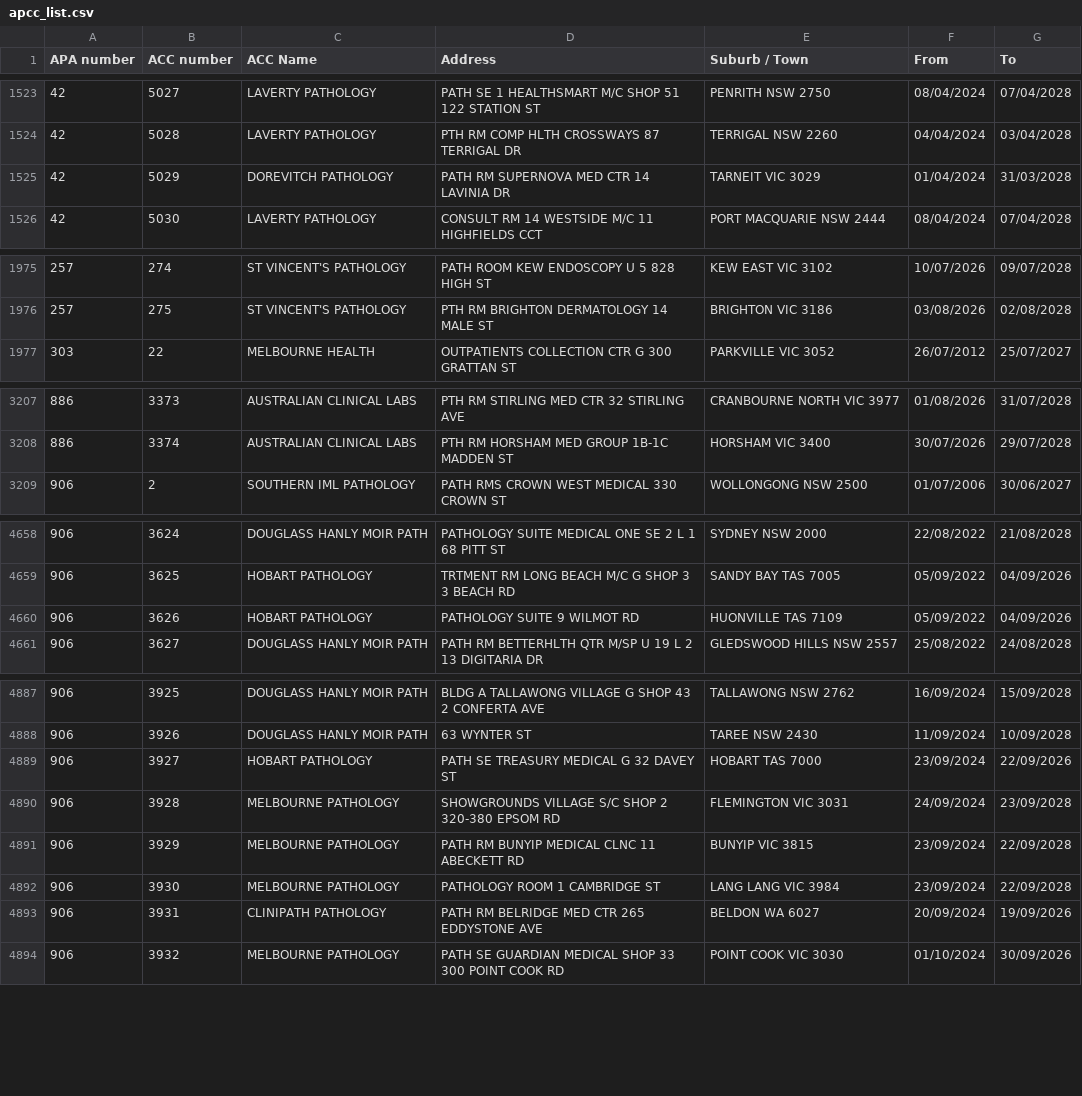
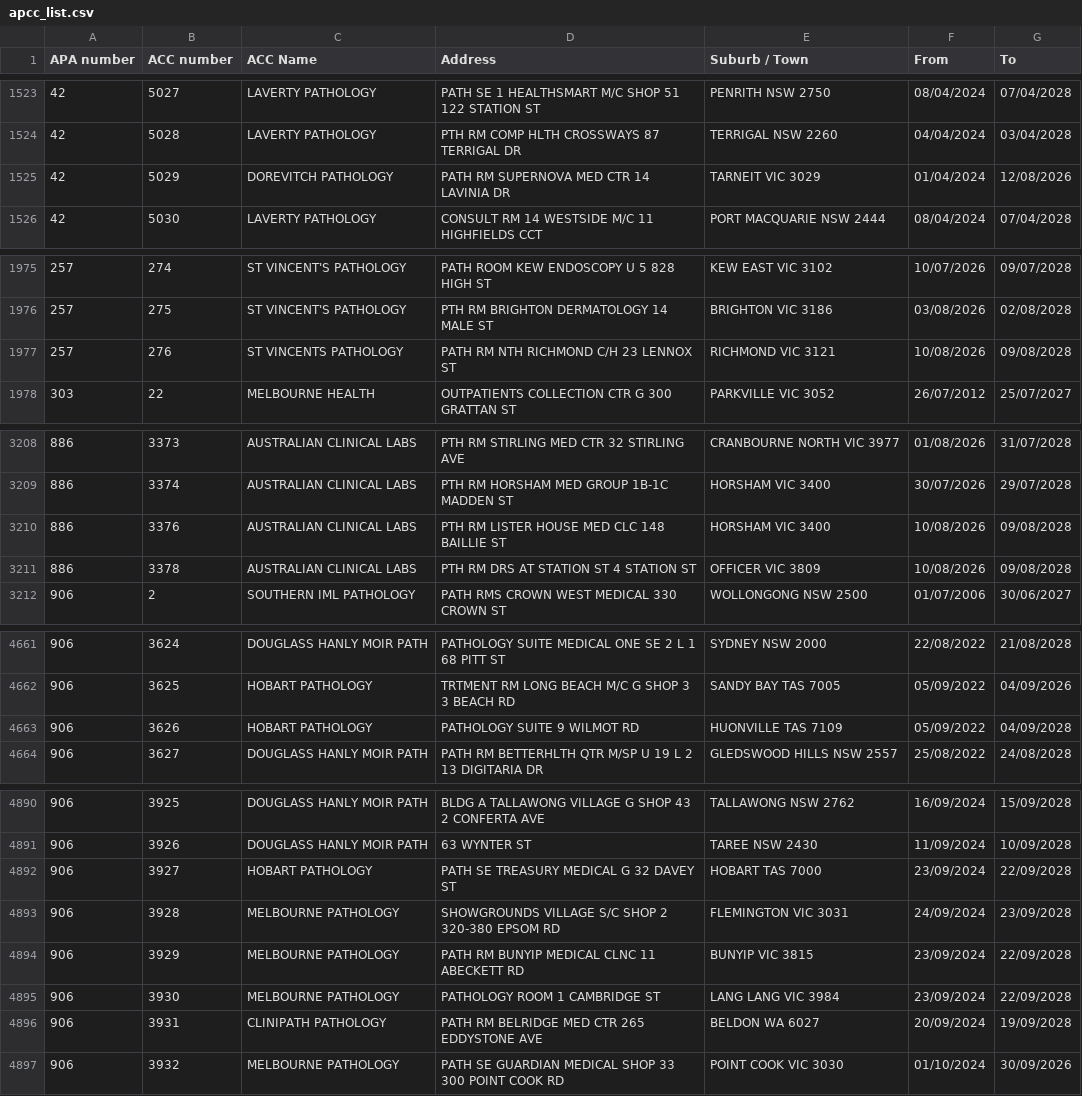
Before and after one commit to nwbort/apcc, a CSV file: apcc_list.csv, drawn as a sheet; only a part is shown, gaps mark what is left out; the diff covers the shown part only.

```diff
--- a/apcc_list.csv
+++ b/apcc_list.csv
@@ -1524,3 +1524,3 @@ APA number,ACC number,ACC Name,Address,Suburb / Town,From,To
 42,5028,LAVERTY PATHOLOGY,PTH RM COMP HLTH CROSSWAYS 87 TERRIGAL DR,TERRIGAL NSW 2260,04/04/2024,03/04/2028
-42,5029,DOREVITCH PATHOLOGY,PATH RM SUPERNOVA MED CTR 14 LAVINIA DR,TARNEIT VIC 3029,01/04/2024,31/03/2028
+42,5029,DOREVITCH PATHOLOGY,PATH RM SUPERNOVA MED CTR 14 LAVINIA DR,TARNEIT VIC 3029,01/04/2024,12/08/2026
 42,5030,LAVERTY PATHOLOGY,CONSULT RM 14 WESTSIDE M/C 11 HIGHFIELDS CCT,PORT MACQUARIE NSW 2444,08/04/2024,07/04/2028
@@ -1976,2 +1976,3 @@ APA number,ACC number,ACC Name,Address,Suburb / Town,From,To
 257,275,ST VINCENT'S PATHOLOGY,PTH RM BRIGHTON DERMATOLOGY 14 MALE ST,BRIGHTON VIC 3186,03/08/2026,02/08/2028
+257,276,ST VINCENTS PATHOLOGY,PATH RM NTH RICHMOND C/H 23 LENNOX ST,RICHMOND VIC 3121,10/08/2026,09/08/2028
 303,22,MELBOURNE HEALTH,OUTPATIENTS COLLECTION CTR G 300 GRATTAN ST,PARKVILLE VIC 3052,26/07/2012,25/07/2027
@@ -3208,2 +3209,4 @@ APA number,ACC number,ACC Name,Address,Suburb / Town,From,To
 886,3374,AUSTRALIAN CLINICAL LABS,PTH RM HORSHAM MED GROUP 1B-1C MADDEN ST,HORSHAM VIC 3400,30/07/2026,29/07/2028
+886,3376,AUSTRALIAN CLINICAL LABS,PTH RM LISTER HOUSE MED CLC 148 BAILLIE ST,HORSHAM VIC 3400,10/08/2026,09/08/2028
+886,3378,AUSTRALIAN CLINICAL LABS,PTH RM DRS AT STATION ST 4 STATION ST,OFFICER VIC 3809,10/08/2026,09/08/2028
 906,2,SOUTHERN IML PATHOLOGY,PATH RMS CROWN WEST MEDICAL 330 CROWN ST,WOLLONGONG NSW 2500,01/07/2006,30/06/2027
@@ -4659,3 +4662,3 @@ APA number,ACC number,ACC Name,Address,Suburb / Town,From,To
 906,3625,HOBART PATHOLOGY,TRTMENT RM LONG BEACH M/C G SHOP 3 3 BEACH RD,SANDY BAY TAS 7005,05/09/2022,04/09/2026
-906,3626,HOBART PATHOLOGY,PATHOLOGY SUITE 9 WILMOT RD,HUONVILLE TAS 7109,05/09/2022,04/09/2026
+906,3626,HOBART PATHOLOGY,PATHOLOGY SUITE 9 WILMOT RD,HUONVILLE TAS 7109,05/09/2022,04/09/2028
 906,3627,DOUGLASS HANLY MOIR PATH,PATH RM BETTERHLTH QTR M/SP U 19 L 2 13 DIGITARIA DR,GLEDSWOOD HILLS NSW 2557,25/08/2022,24/08/2028
@@ -4888,3 +4891,3 @@ APA number,ACC number,ACC Name,Address,Suburb / Town,From,To
 906,3926,DOUGLASS HANLY MOIR PATH,63 WYNTER ST,TAREE NSW 2430,11/09/2024,10/09/2028
-906,3927,HOBART PATHOLOGY,PATH SE TREASURY MEDICAL G 32 DAVEY ST,HOBART TAS 7000,23/09/2024,22/09/2026
+906,3927,HOBART PATHOLOGY,PATH SE TREASURY MEDICAL G 32 DAVEY ST,HOBART TAS 7000,23/09/2024,22/09/2028
 906,3928,MELBOURNE PATHOLOGY,SHOWGROUNDS VILLAGE S/C SHOP 2 320-380 EPSOM RD,FLEMINGTON VIC 3031,24/09/2024,23/09/2028
@@ -4892,3 +4895,3 @@ APA number,ACC number,ACC Name,Address,Suburb / Town,From,To
 906,3930,MELBOURNE PATHOLOGY,PATHOLOGY ROOM 1 CAMBRIDGE ST,LANG LANG VIC 3984,23/09/2024,22/09/2028
-906,3931,CLINIPATH PATHOLOGY,PATH RM BELRIDGE MED CTR 265 EDDYSTONE AVE,BELDON WA 6027,20/09/2024,19/09/2026
+906,3931,CLINIPATH PATHOLOGY,PATH RM BELRIDGE MED CTR 265 EDDYSTONE AVE,BELDON WA 6027,20/09/2024,19/09/2028
 906,3932,MELBOURNE PATHOLOGY,PATH SE GUARDIAN MEDICAL SHOP 33 300 POINT COOK RD,POINT COOK VIC 3030,01/10/2024,30/09/2026
```
Also changed, not shown: 2 edited cells elsewhere in this file.
